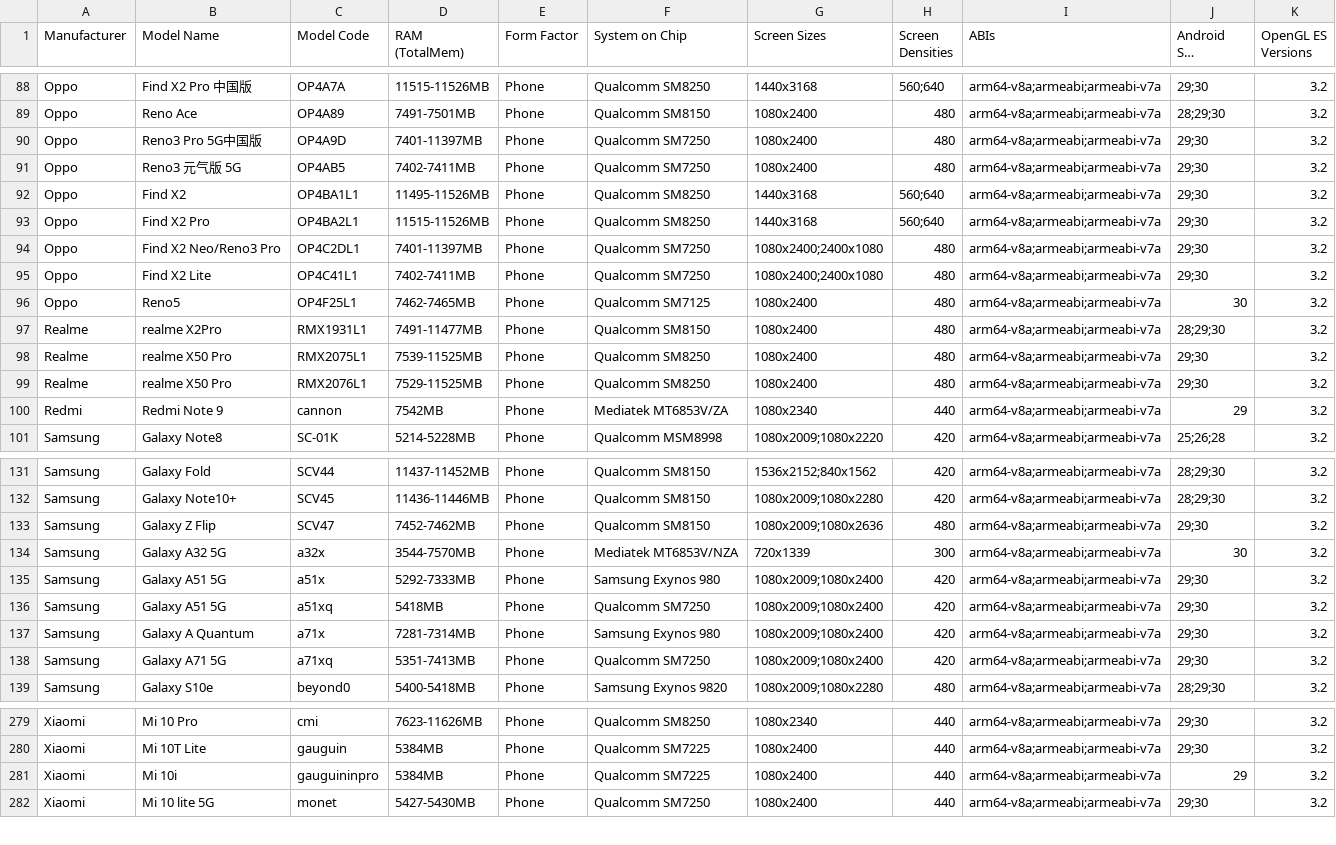
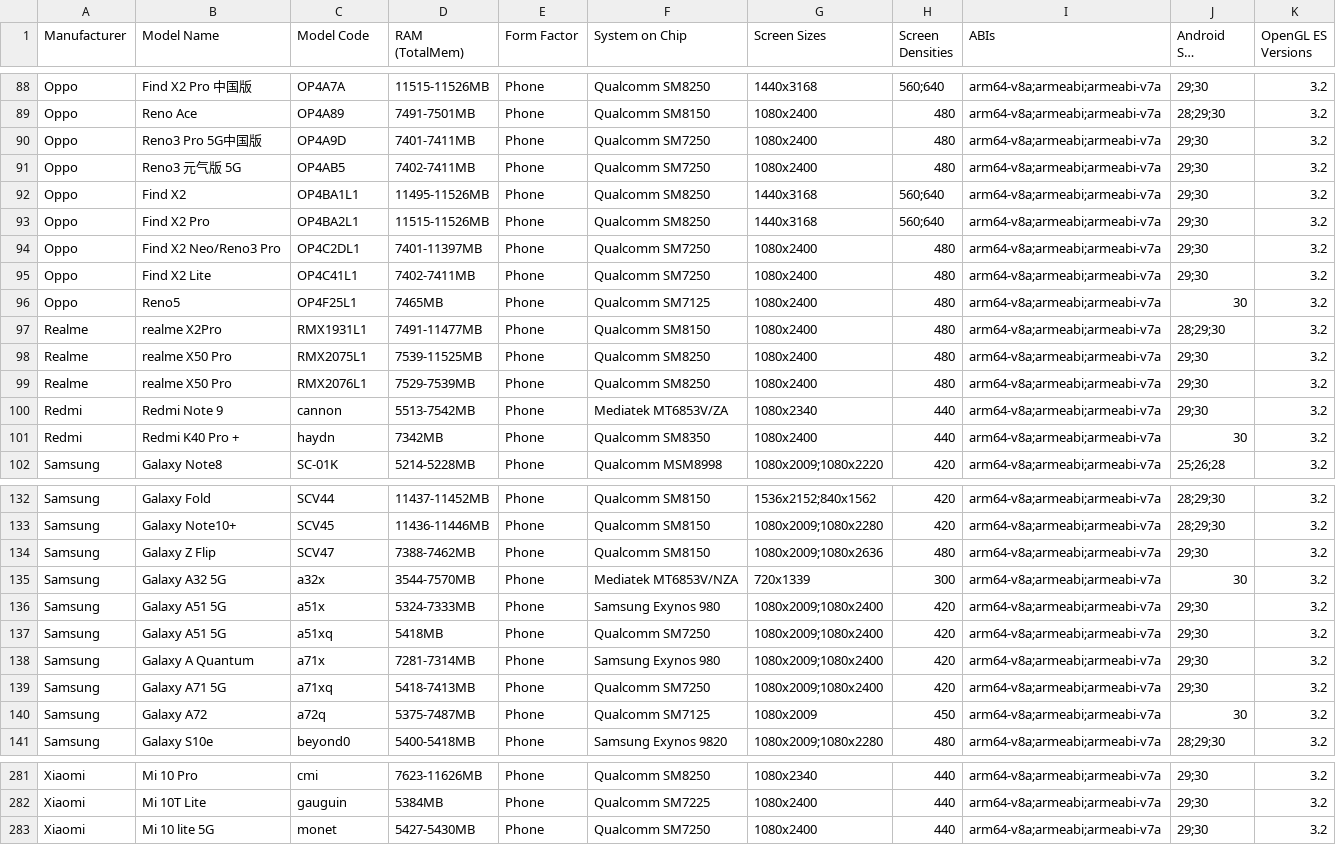
Before and after one commit to rolandsmeenk/ARCore-devices, a CSV file: arcore_devicelist_depth_api_support.csv, drawn as a sheet; only a part is shown, gaps mark what is left out; long unchanged cells end in …; the diff covers the shown part only.

```diff
--- a/arcore_devicelist_depth_api_support.csv
+++ b/arcore_devicelist_depth_api_support.csv
@@ -89,3 +89,3 @@ Oppo,Find X2 Pro 中国版,OP4A7A,11515-11526MB,Phone,Qualcomm SM8250,1440x3168,
 Oppo,Reno Ace,OP4A89,7491-7501MB,Phone,Qualcomm SM8150,1080x2400,480,arm64-v8a;armeabi;armeabi-v7a,28;29;30,3.2
-Oppo,Reno3 Pro 5G中国版,OP4A9D,7401-11397MB,Phone,Qualcomm SM7250,1080x2400,480,arm64-v8a;armeabi;armeabi-v7a,29;30,3.2
+Oppo,Reno3 Pro 5G中国版,OP4A9D,7401-7411MB,Phone,Qualcomm SM7250,1080x2400,480,arm64-v8a;armeabi;armeabi-v7a,29;30,3.2
 Oppo,Reno3 元气版 5G,OP4AB5,7402-7411MB,Phone,Qualcomm SM7250,1080x2400,480,arm64-v8a;armeabi;armeabi-v7a,29;30,3.2
@@ -93,9 +93,10 @@ Oppo,Find X2,OP4BA1L1,11495-11526MB,Phone,Qualcomm SM8250,1440x3168,560;640,arm6
 Oppo,Find X2 Pro,OP4BA2L1,11515-11526MB,Phone,Qualcomm SM8250,1440x3168,560;640,arm64-v8a;armeabi;armeabi-v7a,29;30,3.2
-Oppo,Find X2 Neo/Reno3 Pro ,OP4C2DL1,7401-11397MB,Phone,Qualcomm SM7250,1080x2400;2400x1080,480,arm64-v8a;armeabi;armeabi-v7a,29;30,3.2
-Oppo,Find X2 Lite,OP4C41L1,7402-7411MB,Phone,Qualcomm SM7250,1080x2400;2400x1080,480,arm64-v8a;armeabi;armeabi-v7a,29;30,3.2
-Oppo,Reno5,OP4F25L1,7462-7465MB,Phone,Qualcomm SM7125,1080x2400,480,arm64-v8a;armeabi;armeabi-v7a,30,3.2
+Oppo,Find X2 Neo/Reno3 Pro ,OP4C2DL1,7401-11397MB,Phone,Qualcomm SM7250,1080x2400,480,arm64-v8a;armeabi;armeabi-v7a,29;30,3.2
+Oppo,Find X2 Lite,OP4C41L1,7402-7411MB,Phone,Qualcomm SM7250,1080x2400,480,arm64-v8a;armeabi;armeabi-v7a,29;30,3.2
+Oppo,Reno5,OP4F25L1,7465MB,Phone,Qualcomm SM7125,1080x2400,480,arm64-v8a;armeabi;armeabi-v7a,30,3.2
 Realme,realme X2Pro,RMX1931L1,7491-11477MB,Phone,Qualcomm SM8150,1080x2400,480,arm64-v8a;armeabi;armeabi-v7a,28;29;30,3.2
 Realme,realme X50 Pro,RMX2075L1,7539-11525MB,Phone,Qualcomm SM8250,1080x2400,480,arm64-v8a;armeabi;armeabi-v7a,29;30,3.2
-Realme,realme X50 Pro,RMX2076L1,7529-11525MB,Phone,Qualcomm SM8250,1080x2400,480,arm64-v8a;armeabi;armeabi-v7a,29;30,3.2
-Redmi,Redmi Note 9,cannon,7542MB,Phone,Mediatek MT6853V/ZA,1080x2340,440,arm64-v8a;armeabi;armeabi-v7a,29,3.2
+Realme,realme X50 Pro,RMX2076L1,7529-7539MB,Phone,Qualcomm SM8250,1080x2400,480,arm64-v8a;armeabi;armeabi-v7a,29;30,3.2
+Redmi,Redmi Note 9,cannon,5513-7542MB,Phone,Mediatek MT6853V/ZA,1080x2340,440,arm64-v8a;armeabi;armeabi-v7a,29;30,3.2
+Redmi,Redmi K40 Pro +,haydn,7342MB,Phone,Qualcomm SM8350,1080x2400,440,arm64-v8a;armeabi;armeabi-v7a,30,3.2
 Samsung,Galaxy Note8,SC-01K,5214-5228MB,Phone,Qualcomm MSM8998,1080x2009;1080x2220,420,arm64-v8a;armeabi;armeabi-v7a,25;26;28,3.2
@@ -132,8 +133,9 @@ Samsung,Galaxy Fold,SCV44,11437-11452MB,Phone,Qualcomm SM8150,1536x2152;840x1562
 Samsung,Galaxy Note10+,SCV45,11436-11446MB,Phone,Qualcomm SM8150,1080x2009;1080x2280,420,arm64-v8a;armeabi;armeabi-v7a,28;29;30,3.2
-Samsung,Galaxy Z Flip,SCV47,7452-7462MB,Phone,Qualcomm SM8150,1080x2009;1080x2636,480,arm64-v8a;armeabi;armeabi-v7a,29;30,3.2
+Samsung,Galaxy Z Flip,SCV47,7388-7462MB,Phone,Qualcomm SM8150,1080x2009;1080x2636,480,arm64-v8a;armeabi;armeabi-v7a,29;30,3.2
 Samsung,Galaxy A32 5G,a32x,3544-7570MB,Phone,Mediatek MT6853V/NZA,720x1339,300,arm64-v8a;armeabi;armeabi-v7a,30,3.2
-Samsung,Galaxy A51 5G,a51x,5292-7333MB,Phone,Samsung Exynos 980,1080x2009;1080x2400,420,arm64-v8a;armeabi;armeabi-v7a,29;30,3.2
+Samsung,Galaxy A51 5G,a51x,5324-7333MB,Phone,Samsung Exynos 980,1080x2009;1080x2400,420,arm64-v8a;armeabi;armeabi-v7a,29;30,3.2
 Samsung,Galaxy A51 5G,a51xq,5418MB,Phone,Qualcomm SM7250,1080x2009;1080x2400,420,arm64-v8a;armeabi;armeabi-v7a,29;30,3.2
 Samsung,Galaxy A Quantum,a71x,7281-7314MB,Phone,Samsung Exynos 980,1080x2009;1080x2400,420,arm64-v8a;armeabi;armeabi-v7a,29;30,3.2
-Samsung,Galaxy A71 5G,a71xq,5351-7413MB,Phone,Qualcomm SM7250,1080x2009;1080x2400,420,arm64-v8a;armeabi;armeabi-v7a,29;30,3.2
+Samsung,Galaxy A71 5G,a71xq,5418-7413MB,Phone,Qualcomm SM7250,1080x2009;1080x2400,420,arm64-v8a;armeabi;armeabi-v7a,29;30,3.2
+Samsung,Galaxy A72,a72q,5375-7487MB,Phone,Qualcomm SM7125,1080x2009,450,arm64-v8a;armeabi;armeabi-v7a,30,3.2
 Samsung,Galaxy S10e,beyond0,5400-5418MB,Phone,Samsung Exynos 9820,1080x2009;1080x2280,480,arm64-v8a;armeabi;armeabi-v7a,28;29;30,3.2
@@ -280,3 +282,2 @@ Xiaomi,Mi 10 Pro,cmi,7623-11626MB,Phone,Qualcomm SM8250,1080x2340,440,arm64-v8a;
 Xiaomi,Mi 10T Lite,gauguin,5384MB,Phone,Qualcomm SM7225,1080x2400,440,arm64-v8a;armeabi;armeabi-v7a,29;30,3.2
-Xiaomi,Mi 10i ,gauguininpro,5384MB,Phone,Qualcomm SM7225,1080x2400,440,arm64-v8a;armeabi;armeabi-v7a,29,3.2
 Xiaomi,Mi 10 lite 5G,monet,5427-5430MB,Phone,Qualcomm SM7250,1080x2400,440,arm64-v8a;armeabi;armeabi-v7a,29;30,3.2
```
Also changed, not shown: 46 edited cells elsewhere in this file, arcore_devicelist.csv.
